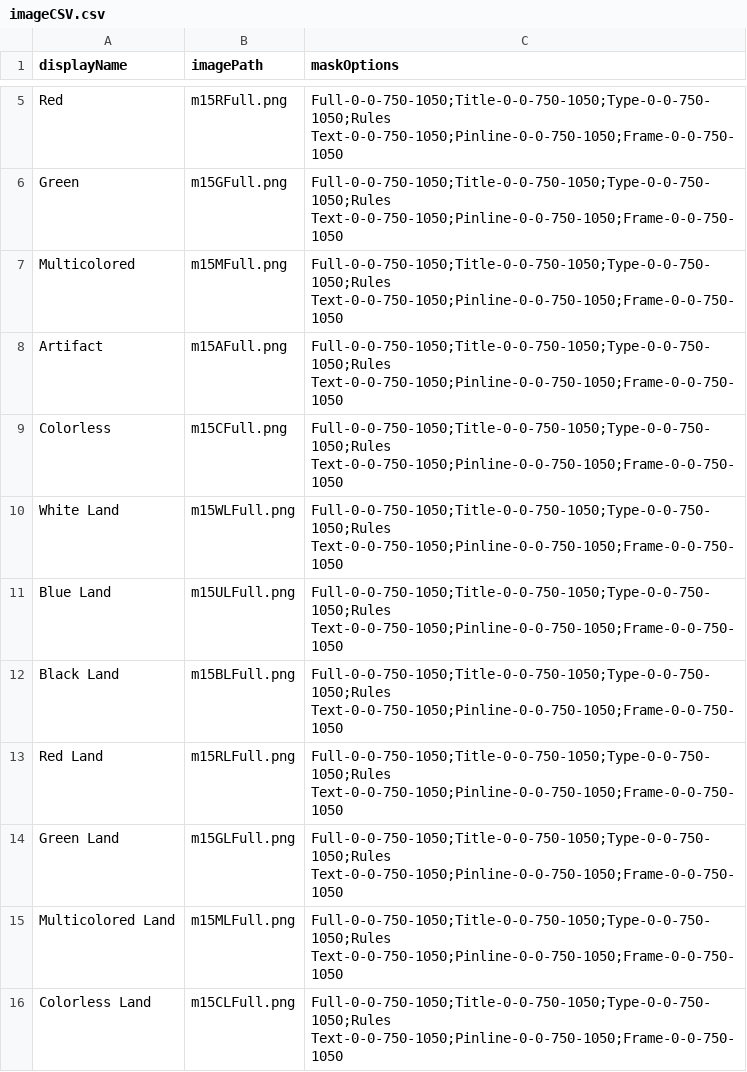
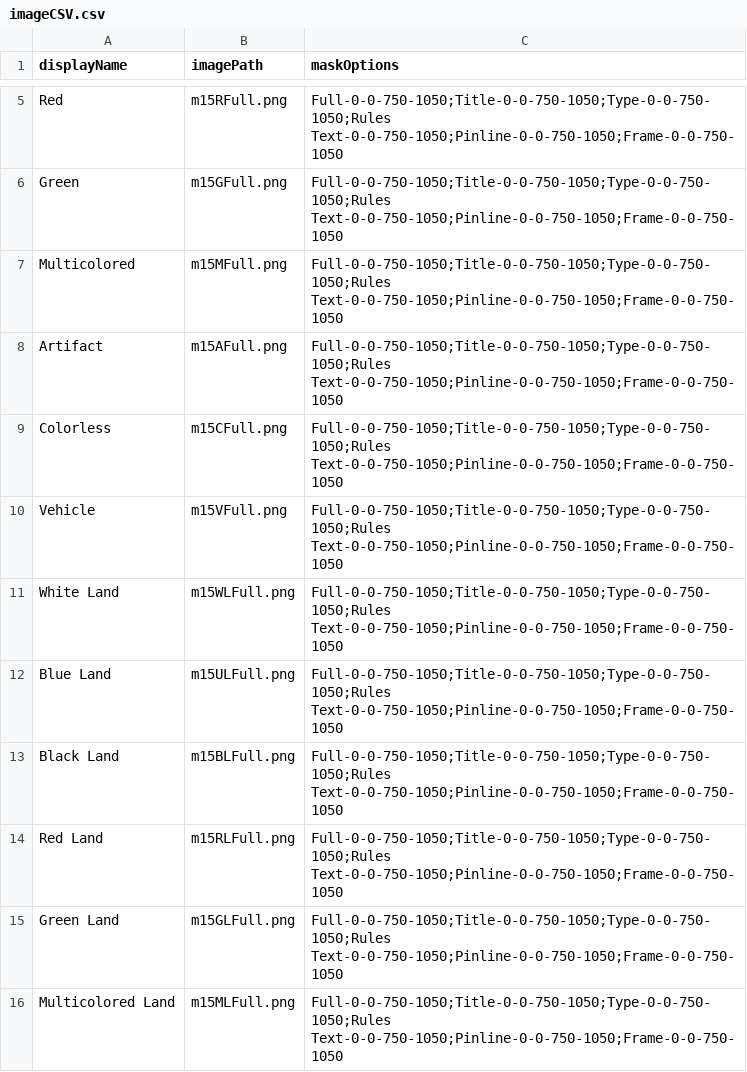
Before and after one commit to fiahdrgn473/CardConjurer, a CSV file: data/images/imageCSV.csv, drawn as a sheet; only a part is shown, gaps mark what is left out; the shorter side is filled out with more unchanged rows; the diff covers the shown part only; the diff names each change by its address in the sheet, - before the commit and + after, or states it on an @@ line.

```diff
--- a/data/images/imageCSV.csv
+++ b/data/images/imageCSV.csv
+row 10: Vehicle | m15VFull.png | Full-0-0-750-1050;Title-0-0-750-1050;Type-0-0-750-1050;Rules Text-0-0-750-1050;Pinline-0-0-750-1050;Frame-0-0-750-1050
```
Also changed, not shown: 48 added rows elsewhere in this file, 4 other files.
